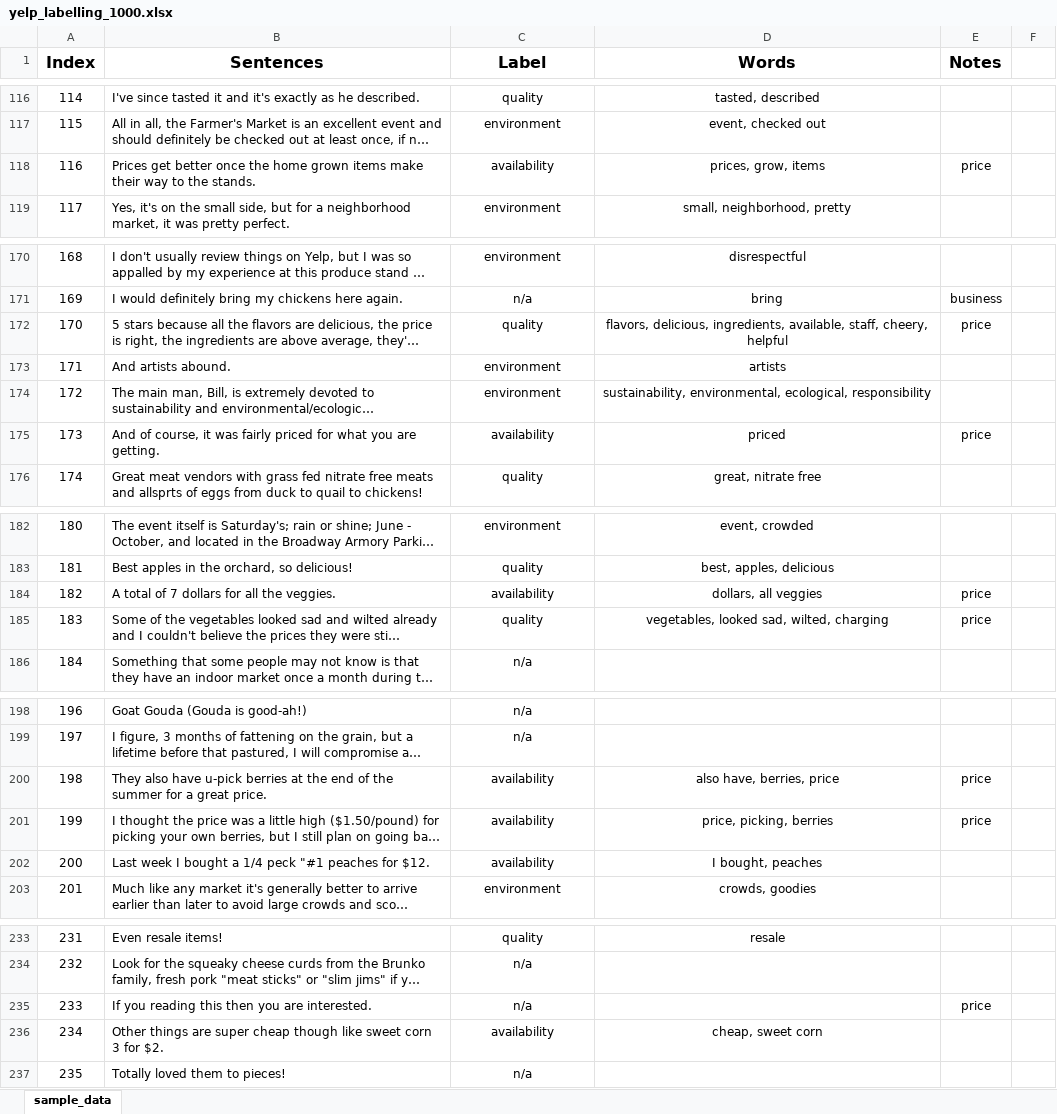
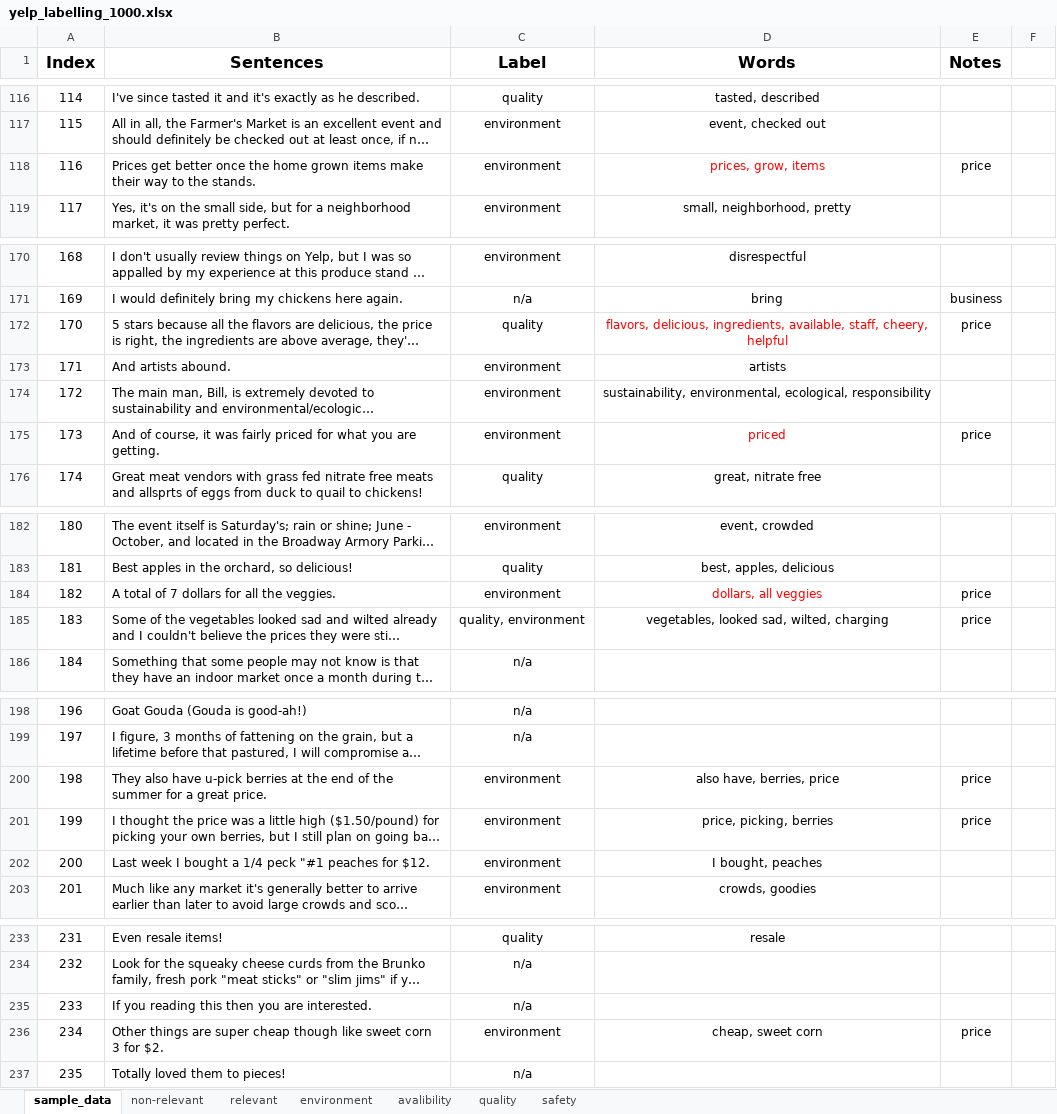
Before and after one commit to DandanTao/farmersmarket, an Excel workbook: yelp_labelling_1000.xlsx, sheet sample_data, drawn as a sheet; only a part is shown, gaps mark what is left out; long unchanged cells end in …; values as stored, in another font and other column widths than the file's, no borders; the diff covers the shown part only; the diff names each change by its address in the sheet, - before the commit and + after, or states it on an @@ line.

```diff
--- a/yelp_labelling_1000.xlsx (sheet sample_data)
+++ b/yelp_labelling_1000.xlsx (sheet sample_data)
+sheet tab: non-relevant
+sheet tab: relevant
+sheet tab: environment
+sheet tab: avalibility
+sheet tab: quality
+sheet tab: safety
-C118 (Label): availability
+C118 (Label): environment
-D118 text colour: black
+D118 text colour: #FF0000
-D172 text colour: black
+D172 text colour: #FF0000
-C175 (Label): availability
+C175 (Label): environment
-D175 text colour: black
+D175 text colour: #FF0000
-C184 (Label): availability
+C184 (Label): environment
-D184 text colour: black
+D184 text colour: #FF0000
-C185 (Label): quality
+C185 (Label): quality, environment
-C200:C202 (Label): availability
+C200:C202 (Label): environment
-E235 (Notes): price
+E235 (Notes): (empty)
-C236 (Label): availability
+C236 (Label): environment
-E236 (Notes): (empty)
+E236 (Notes): price
```
Also changed, not shown: 491 added rows, 10 edited cells, cell formats and row numbers in column A elsewhere in this sheet, 16 other files.
